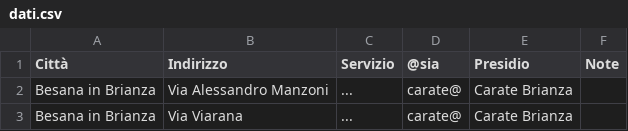
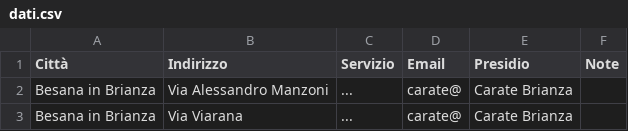
Before and after one commit to navi-61/elenco_sedi_servizi, a CSV file: dati.csv, drawn as a sheet; only a part is shown.

Commit message:
Update dati.csv

```diff
--- a/dati.csv
+++ b/dati.csv
@@ -1,2 +1,2 @@
-Città;Indirizzo;Servizio;@sia;Presidio;Note
+Città;Indirizzo;Servizio;Email;Presidio;Note
 Besana in Brianza;Via Alessandro Manzoni;...;carate@;Carate Brianza;
```
